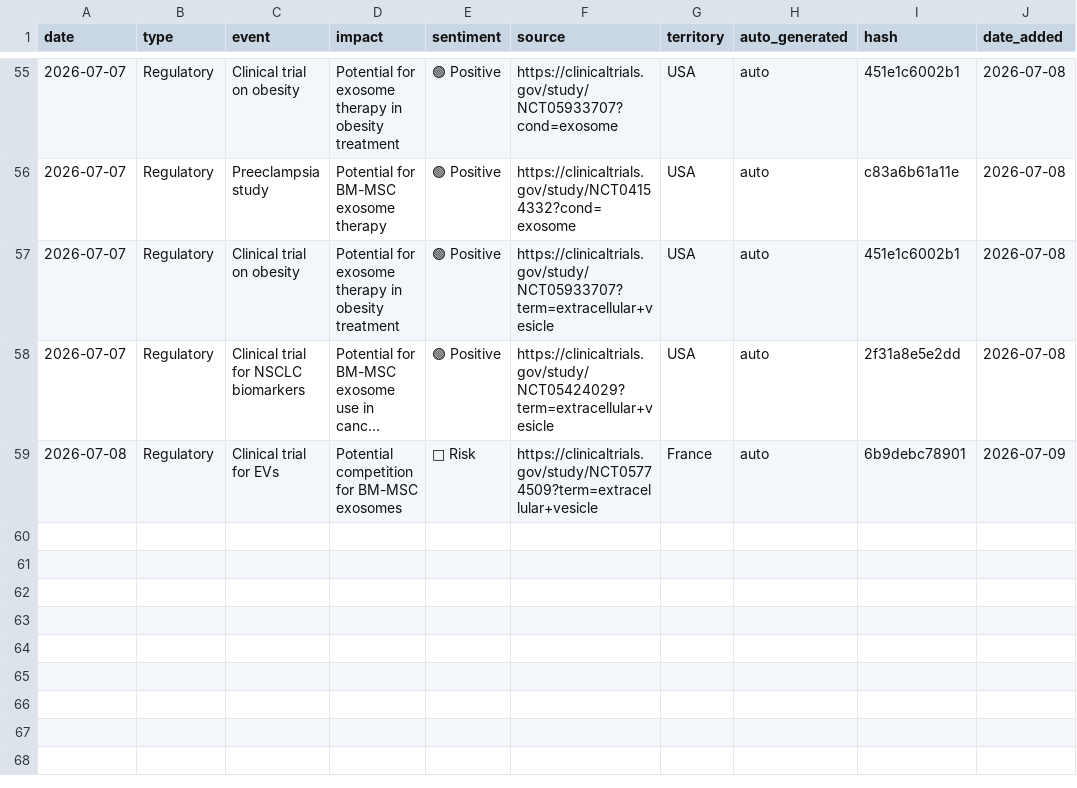
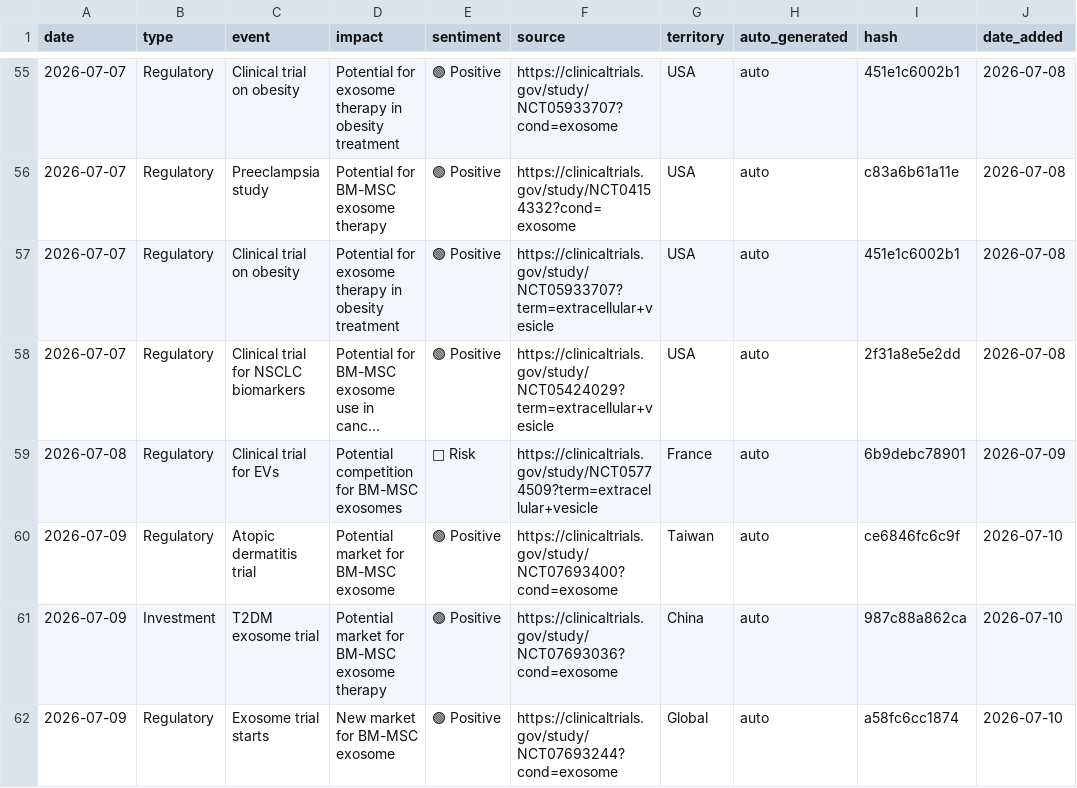
Before and after one commit to limorchen/exosomes_global_naive, a CSV file: data/signals.csv, drawn as a sheet; only a part is shown, gaps mark what is left out; long unchanged cells end in …; the diff names each change by its address in the sheet, - before the commit and + after, or states it on an @@ line.

```diff
--- a/data/signals.csv
+++ b/data/signals.csv
+row 60: 2026-07-09 | Regulatory | Atopic dermatitis trial | Potential market for BM-MSC exosome | 🟢 Positive | https://clinicaltrials.gov/study/NCT07693400?cond=exosome | Taiwan | auto | ce6846fc6c9f | 2026-07-10
+row 61: 2026-07-09 | Investment | T2DM exosome trial | Potential market for BM-MSC exosome therapy | 🟢 Positive | https://clinicaltrials.gov/study/NCT07693036?cond=exosome | China | auto | 987c88a862ca | 2026-07-10
+row 62: 2026-07-09 | Regulatory | Exosome trial starts | New market for BM-MSC exosome | 🟢 Positive | https://clinicaltrials.gov/study/NCT07693244?cond=exosome | Global | auto | a58fc6cc1874 | 2026-07-10
```
Also changed, not shown: 1 other file.
